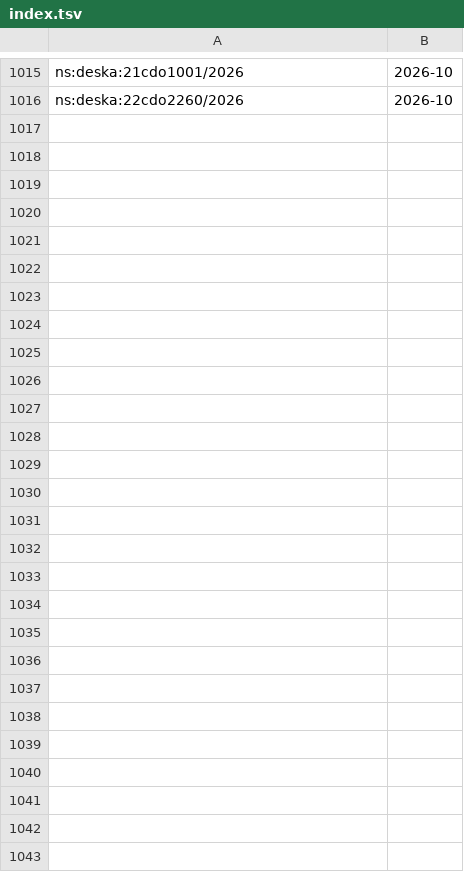
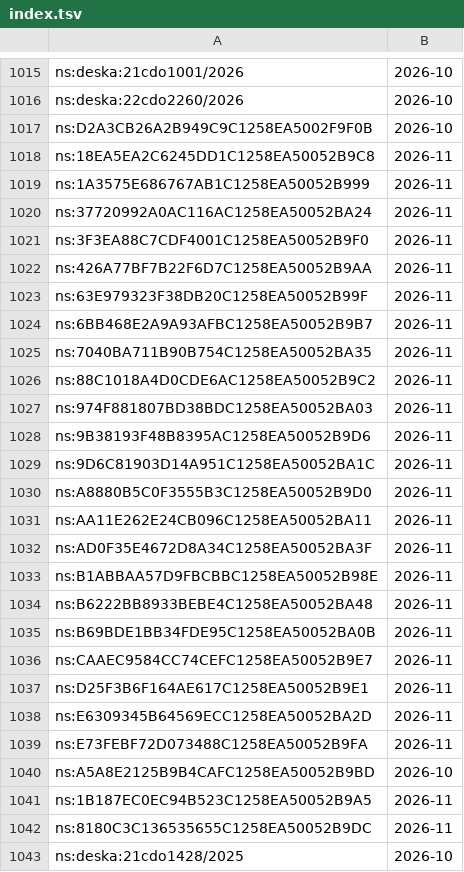
Before and after one commit to davzavada/IP-rss-feed, a TSV file: data/judikatura/ns/index.tsv, drawn as a sheet; only a part is shown, gaps mark what is left out.

```diff
--- a/data/judikatura/ns/index.tsv
+++ b/data/judikatura/ns/index.tsv
@@ -1016 +1016,28 @@ ns:deska:21cdo1001/2026	2026-10
 ns:deska:22cdo2260/2026	2026-10
+ns:D2A3CB26A2B949C9C1258EA5002F9F0B	2026-10
+ns:18EA5EA2C6245DD1C1258EA50052B9C8	2026-11
+ns:1A3575E686767AB1C1258EA50052B999	2026-11
+ns:37720992A0AC116AC1258EA50052BA24	2026-11
+ns:3F3EA88C7CDF4001C1258EA50052B9F0	2026-11
+ns:426A77BF7B22F6D7C1258EA50052B9AA	2026-11
+ns:63E979323F38DB20C1258EA50052B99F	2026-11
+ns:6BB468E2A9A93AFBC1258EA50052B9B7	2026-11
+ns:7040BA711B90B754C1258EA50052BA35	2026-11
+ns:88C1018A4D0CDE6AC1258EA50052B9C2	2026-11
+ns:974F881807BD38BDC1258EA50052BA03	2026-11
+ns:9B38193F48B8395AC1258EA50052B9D6	2026-11
+ns:9D6C81903D14A951C1258EA50052BA1C	2026-11
+ns:A8880B5C0F3555B3C1258EA50052B9D0	2026-11
+ns:AA11E262E24CB096C1258EA50052BA11	2026-11
+ns:AD0F35E4672D8A34C1258EA50052BA3F	2026-11
+ns:B1ABBAA57D9FBCBBC1258EA50052B98E	2026-11
+ns:B6222BB8933BEBE4C1258EA50052BA48	2026-11
+ns:B69BDE1BB34FDE95C1258EA50052BA0B	2026-11
+ns:CAAEC9584CC74CEFC1258EA50052B9E7	2026-11
+ns:D25F3B6F164AE617C1258EA50052B9E1	2026-11
+ns:E6309345B64569ECC1258EA50052BA2D	2026-11
+ns:E73FEBF72D073488C1258EA50052B9FA	2026-11
+ns:A5A8E2125B9B4CAFC1258EA50052B9BD	2026-10
+ns:1B187EC0EC94B523C1258EA50052B9A5	2026-11
+ns:8180C3C136535655C1258EA50052B9DC	2026-11
+ns:deska:21cdo1428/2025	2026-10
```
Also changed, not shown: data/judikatura/nss/index.tsv, data/judikatura/sdeu/index.tsv, 14 other files.
